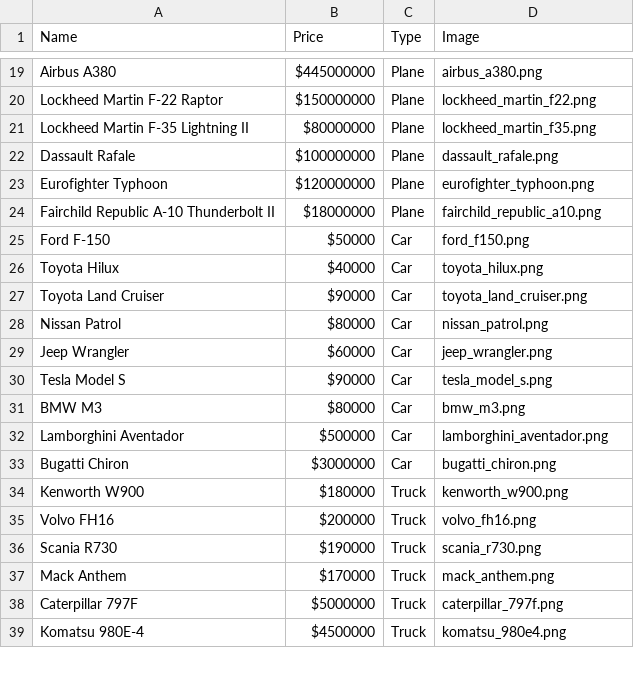
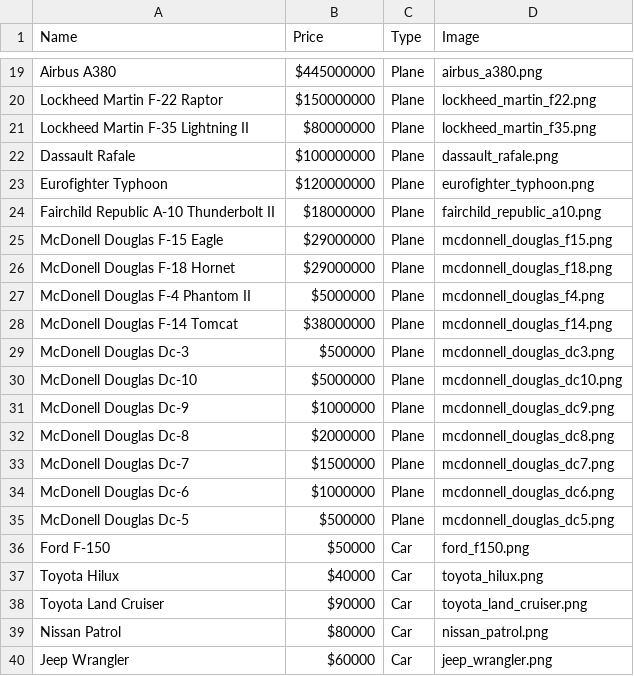
Before and after one commit to WoofWorks-Incorporated/WoofWorks-Ultimate-Website, a CSV file: MTT_Vehicles/vehicles.csv, drawn as a sheet; only a part is shown, gaps mark what is left out; the shorter side is filled out with more unchanged rows.

Commit message:
Update vehicle image size, add new aircraft data, and create Cessna 172 control interface

```diff
--- a/MTT_Vehicles/vehicles.csv
+++ b/MTT_Vehicles/vehicles.csv
@@ -24,2 +24,13 @@ Eurofighter Typhoon,$120000000,Plane,eurofighter_typhoon.png
 Fairchild Republic A-10 Thunderbolt II,$18000000,Plane,fairchild_republic_a10.png
+McDonell Douglas F-15 Eagle,$29000000,Plane,mcdonnell_douglas_f15.png
+McDonell Douglas F-18 Hornet,$29000000,Plane,mcdonnell_douglas_f18.png
+McDonell Douglas F-4 Phantom II,$5000000,Plane,mcdonnell_douglas_f4.png
+McDonell Douglas F-14 Tomcat,$38000000,Plane,mcdonnell_douglas_f14.png
+McDonell Douglas Dc-3,$500000,Plane,mcdonnell_douglas_dc3.png
+McDonell Douglas Dc-10,$5000000,Plane,mcdonnell_douglas_dc10.png
+McDonell Douglas Dc-9,$1000000,Plane,mcdonnell_douglas_dc9.png
+McDonell Douglas Dc-8,$2000000,Plane,mcdonnell_douglas_dc8.png
+McDonell Douglas Dc-7,$1500000,Plane,mcdonnell_douglas_dc7.png
+McDonell Douglas Dc-6,$1000000,Plane,mcdonnell_douglas_dc6.png
+McDonell Douglas Dc-5,$500000,Plane,mcdonnell_douglas_dc5.png
 Ford F-150,$50000,Car,ford_f150.png
```
Also changed, not shown: 4 other files.
